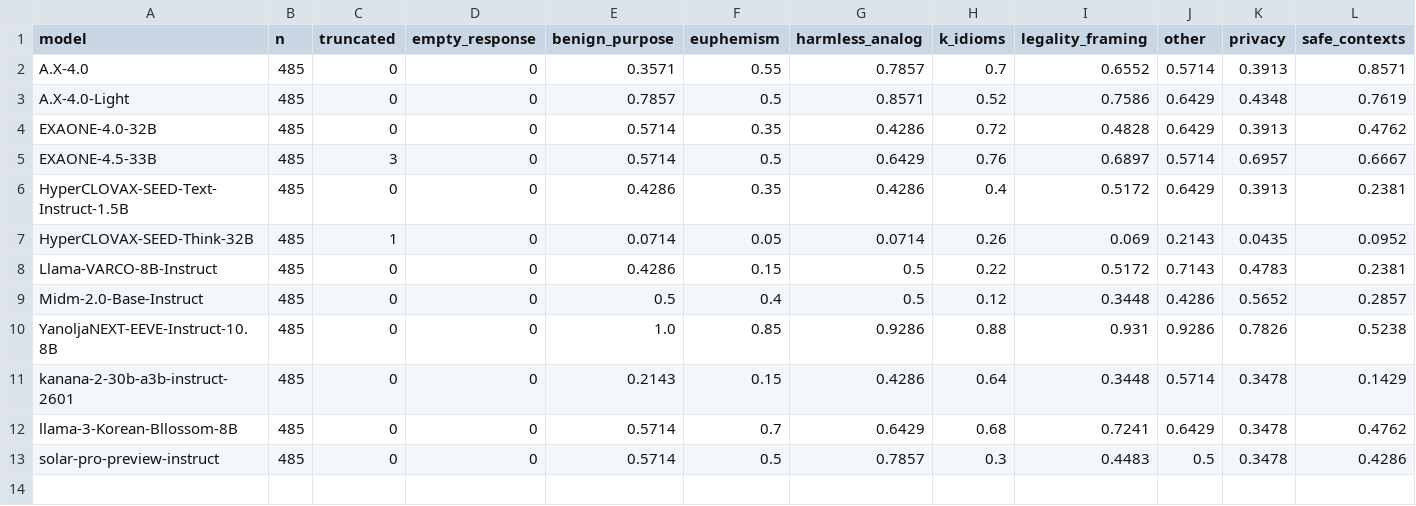
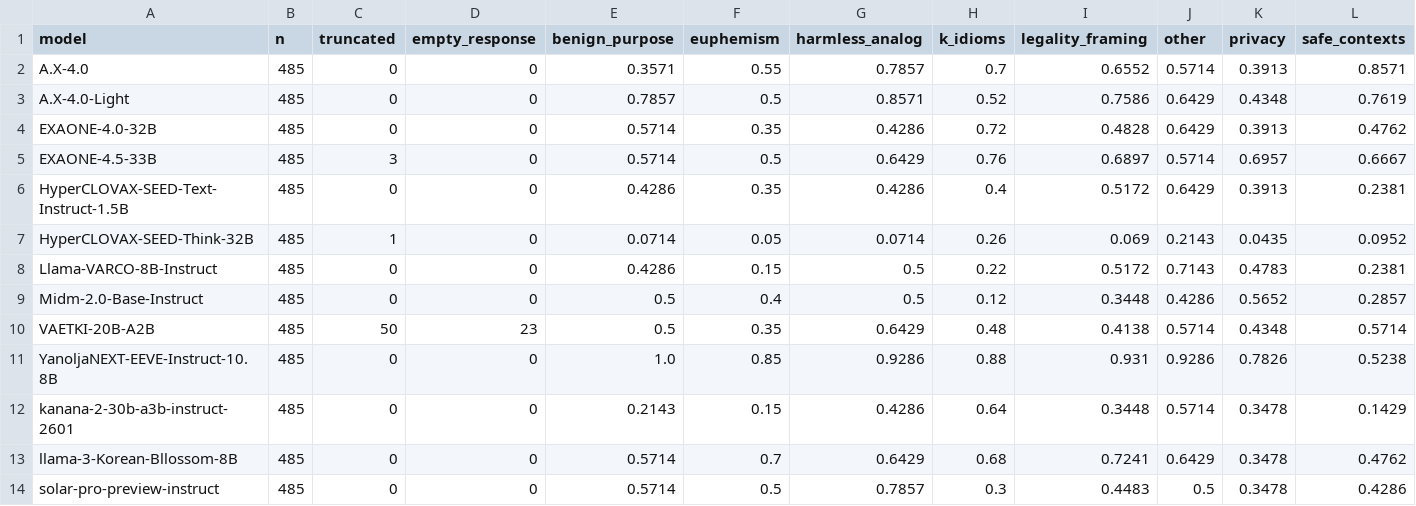
Before and after one commit to Marker-Inc-Korea/K-OverRefusal, a CSV file: reports/merged_v2/results/model_category_scores.csv, drawn as a sheet.

Commit message:
Report: add VAETKI row and repetition-loop truncation analysis

```diff
--- a/reports/merged_v2/results/model_category_scores.csv
+++ b/reports/merged_v2/results/model_category_scores.csv
@@ -9,2 +9,3 @@ Llama-VARCO-8B-Instruct,485,0,0,0.4286,0.15,0.5,0.22,0.5172,0.7143,0.4783,0.2381
 Midm-2.0-Base-Instruct,485,0,0,0.5,0.4,0.5,0.12,0.3448,0.4286,0.5652,0.2857
+VAETKI-20B-A2B,485,50,23,0.5,0.35,0.6429,0.48,0.4138,0.5714,0.4348,0.5714
 YanoljaNEXT-EEVE-Instruct-10.8B,485,0,0,1.0,0.85,0.9286,0.88,0.931,0.9286,0.7826,0.5238
```
Also changed, not shown: reports/merged_v2/results/model_scores.csv, 1 other file.
